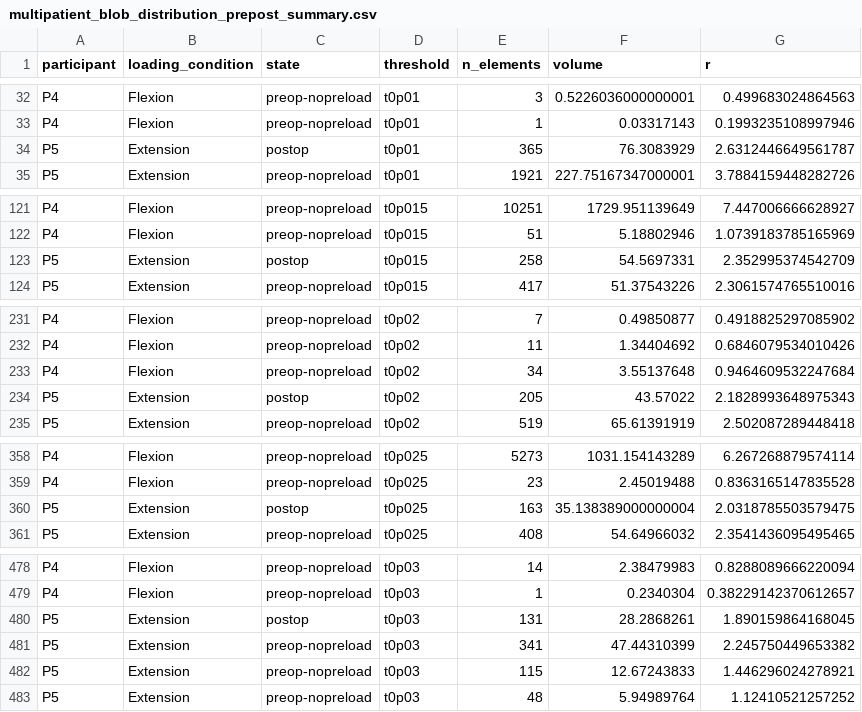
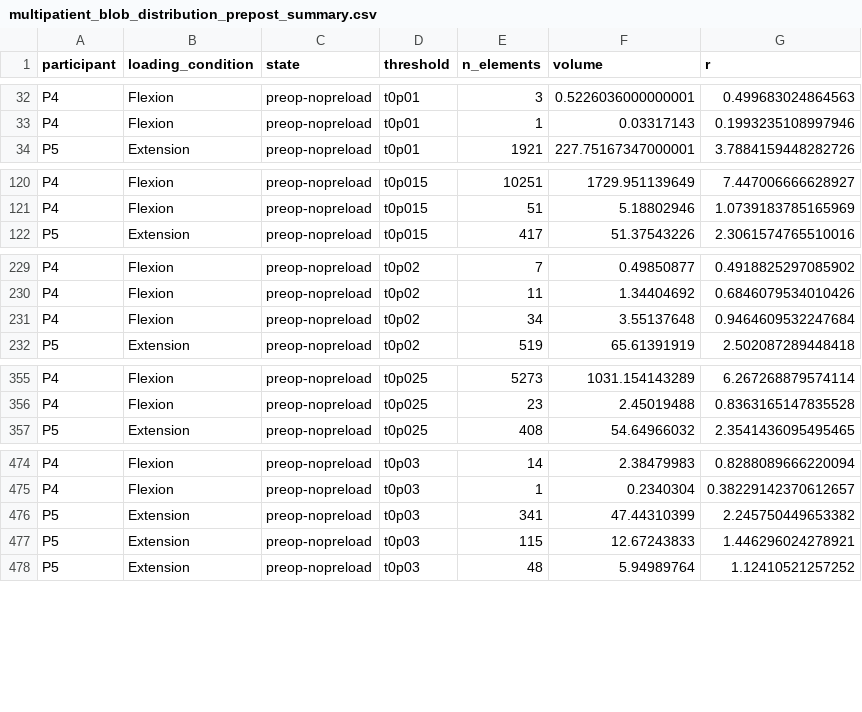
Before and after one commit to brassc/Abaqus, a CSV file: DCM_Scripting/preopnopreloadvspostop_results/multipatient_blob_distribution_prepost_summary.csv, drawn as a sheet; only a part is shown, gaps mark what is left out; the diff covers the shown part only; the diff names each change by its address in the sheet, - before the commit and + after, or states it on an @@ line.

```diff
--- a/DCM_Scripting/preopnopreloadvspostop_results/multipatient_blob_distribution_prepost_summary.csv
+++ b/DCM_Scripting/preopnopreloadvspostop_results/multipatient_blob_distribution_prepost_summary.csv
-row 34: P5 | Extension | postop | t0p01 | 365 | 76.3083929 | 2.6312446649561787
-row 123: P5 | Extension | postop | t0p015 | 258 | 54.5697331 | 2.352995374542709
-row 234: P5 | Extension | postop | t0p02 | 205 | 43.57022 | 2.1828993648975343
-row 360: P5 | Extension | postop | t0p025 | 163 | 35.138389000000004 | 2.0318785503579475
-row 480: P5 | Extension | postop | t0p03 | 131 | 28.2868261 | 1.890159864168045
```
Also changed, not shown: 1 removed row elsewhere in this file, DCM_Scripting/preopnopreloadvspostop_results/multipatient_blob_distribution_prepost_stats.csv, DCM_Scripting/preopnopreloadvspostop_results/multipatient_ivd_summary_percentiles_prepost_sortedbymjoachange.csv, 36 other files.
